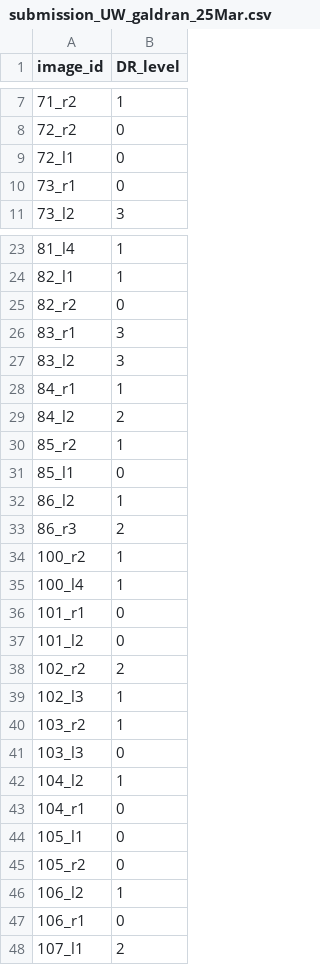
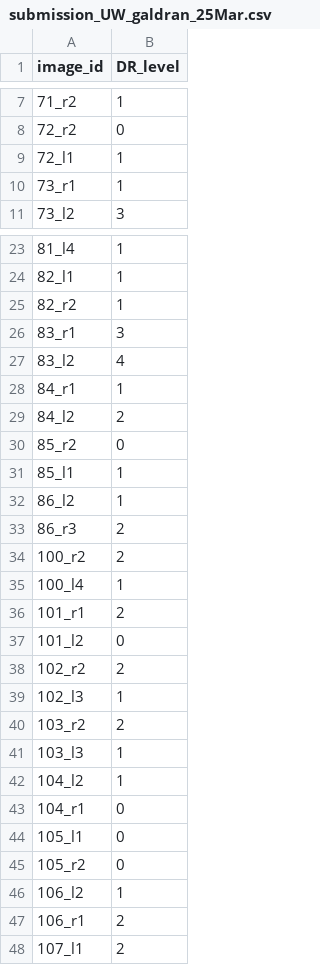
Before and after one commit to agaldran/deep_dr, a CSV file: results/submission_UW_galdran_25Mar.csv, drawn as a sheet; only a part is shown, gaps mark what is left out.

Commit message:
results 25 mar

```diff
--- a/results/submission_UW_galdran_25Mar.csv
+++ b/results/submission_UW_galdran_25Mar.csv
@@ -8,4 +8,4 @@ image_id,DR_level
 72_r2,0
-72_l1,0
-73_r1,0
+72_l1,1
+73_r1,1
 73_l2,3
@@ -24,14 +24,14 @@ image_id,DR_level
 82_l1,1
-82_r2,0
+82_r2,1
 83_r1,3
-83_l2,3
+83_l2,4
 84_r1,1
 84_l2,2
-85_r2,1
-85_l1,0
+85_r2,0
+85_l1,1
 86_l2,1
 86_r3,2
-100_r2,1
+100_r2,2
 100_l4,1
-101_r1,0
+101_r1,2
 101_l2,0
@@ -39,4 +39,4 @@ image_id,DR_level
 102_l3,1
-103_r2,1
-103_l3,0
+103_r2,2
+103_l3,1
 104_l2,1
@@ -46,3 +46,3 @@ image_id,DR_level
 106_l2,1
-106_r1,0
+106_r1,2
 107_l1,2
```
Also changed, not shown: results/submission_galdran_25Mar.csv.
